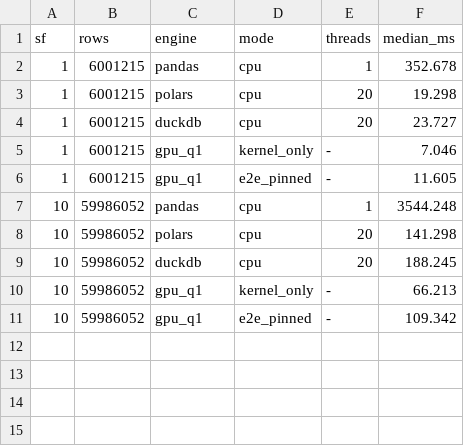
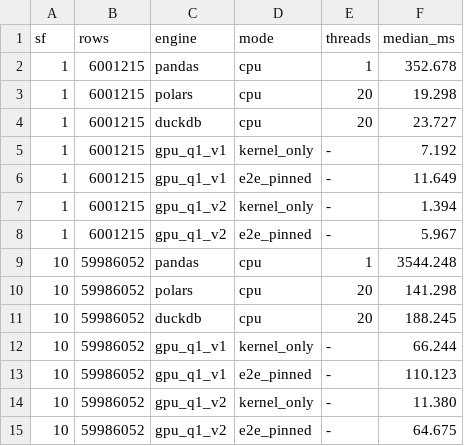
Before and after one commit to mgoldenitz/gpu-analytics-engine, a CSV file: benchmarks/results/tpch_q1.csv, drawn as a sheet.

```diff
--- a/benchmarks/results/tpch_q1.csv
+++ b/benchmarks/results/tpch_q1.csv
@@ -4,4 +4,6 @@ sf,rows,engine,mode,threads,median_ms
 1,6001215,duckdb,cpu,20,23.727
-1,6001215,gpu_q1,kernel_only,-,7.046
-1,6001215,gpu_q1,e2e_pinned,-,11.605
+1,6001215,gpu_q1_v1,kernel_only,-,7.192
+1,6001215,gpu_q1_v1,e2e_pinned,-,11.649
+1,6001215,gpu_q1_v2,kernel_only,-,1.394
+1,6001215,gpu_q1_v2,e2e_pinned,-,5.967
 10,59986052,pandas,cpu,1,3544.248
@@ -9,3 +11,5 @@ sf,rows,engine,mode,threads,median_ms
 10,59986052,duckdb,cpu,20,188.245
-10,59986052,gpu_q1,kernel_only,-,66.213
-10,59986052,gpu_q1,e2e_pinned,-,109.342
+10,59986052,gpu_q1_v1,kernel_only,-,66.244
+10,59986052,gpu_q1_v1,e2e_pinned,-,110.123
+10,59986052,gpu_q1_v2,kernel_only,-,11.380
+10,59986052,gpu_q1_v2,e2e_pinned,-,64.675
```
Also changed, not shown: 11 other files.
